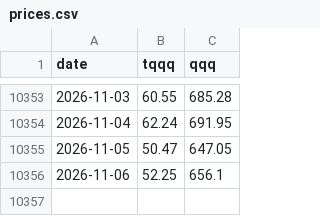
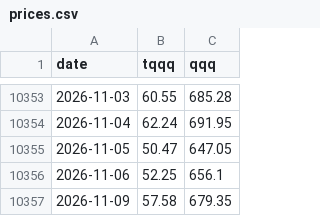
Before and after one commit to jabcho10/tqqq-solid, a CSV file: docs/data/prices.csv, drawn as a sheet; only a part is shown, gaps mark what is left out; the diff names each change by its address in the sheet, - before the commit and + after, or states it on an @@ line.

```diff
--- a/docs/data/prices.csv
+++ b/docs/data/prices.csv
+row 10357: 2026-11-09 | 57.58 | 679.35
```
Also changed, not shown: 1 other file.
